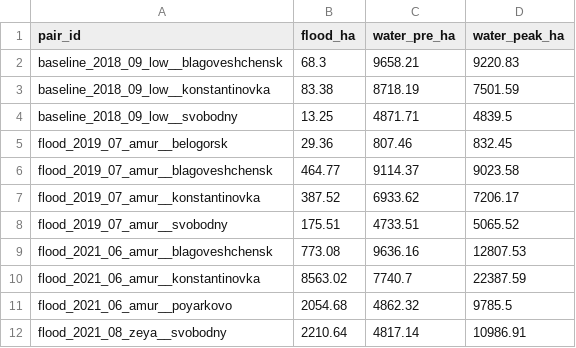
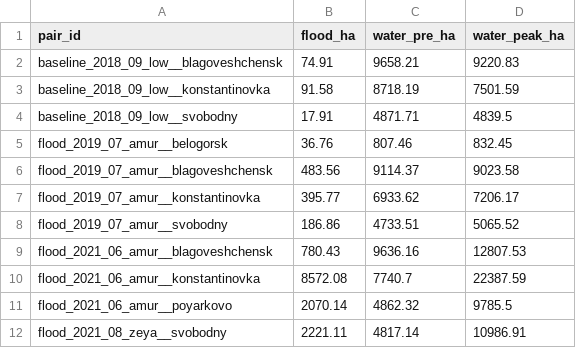
Before and after one commit to p4ulbr4dl3y/cosmohack-hydro-2026, a CSV file: submission.csv, drawn as a sheet.

Commit message:
feat(filter): calibrate flood MMU to 15 pixels

```diff
--- a/submission.csv
+++ b/submission.csv
@@ -1,12 +1,12 @@
 pair_id,flood_ha,water_pre_ha,water_peak_ha
-baseline_2018_09_low__blagoveshchensk,68.3,9658.21,9220.83
-baseline_2018_09_low__konstantinovka,83.38,8718.19,7501.59
-baseline_2018_09_low__svobodny,13.25,4871.71,4839.5
-flood_2019_07_amur__belogorsk,29.36,807.46,832.45
-flood_2019_07_amur__blagoveshchensk,464.77,9114.37,9023.58
-flood_2019_07_amur__konstantinovka,387.52,6933.62,7206.17
-flood_2019_07_amur__svobodny,175.51,4733.51,5065.52
-flood_2021_06_amur__blagoveshchensk,773.08,9636.16,12807.53
-flood_2021_06_amur__konstantinovka,8563.02,7740.7,22387.59
-flood_2021_06_amur__poyarkovo,2054.68,4862.32,9785.5
-flood_2021_08_zeya__svobodny,2210.64,4817.14,10986.91
+baseline_2018_09_low__blagoveshchensk,74.91,9658.21,9220.83
+baseline_2018_09_low__konstantinovka,91.58,8718.19,7501.59
+baseline_2018_09_low__svobodny,17.91,4871.71,4839.5
+flood_2019_07_amur__belogorsk,36.76,807.46,832.45
+flood_2019_07_amur__blagoveshchensk,483.56,9114.37,9023.58
+flood_2019_07_amur__konstantinovka,395.77,6933.62,7206.17
+flood_2019_07_amur__svobodny,186.86,4733.51,5065.52
+flood_2021_06_amur__blagoveshchensk,780.43,9636.16,12807.53
+flood_2021_06_amur__konstantinovka,8572.08,7740.7,22387.59
+flood_2021_06_amur__poyarkovo,2070.14,4862.32,9785.5
+flood_2021_08_zeya__svobodny,2221.11,4817.14,10986.91
```
Also changed, not shown: 14 other files.
